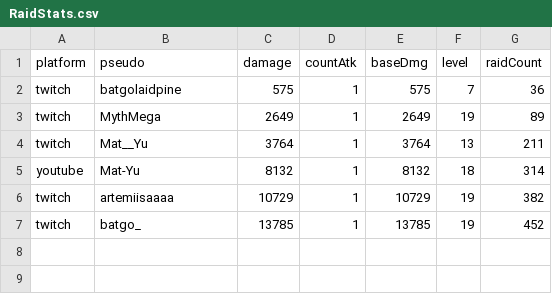
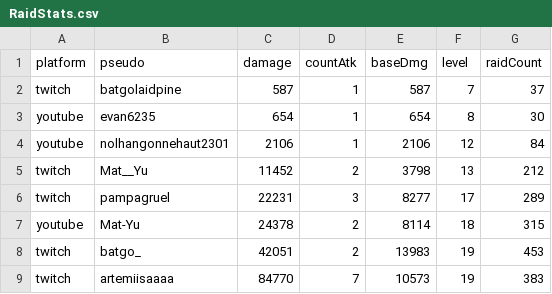
Before and after one commit to MythMega/mythmega.github.io, a CSV file: pokedexLive/assets/data/RaidStats.csv, drawn as a sheet.

```diff
--- a/pokedexLive/assets/data/RaidStats.csv
+++ b/pokedexLive/assets/data/RaidStats.csv
@@ -1,7 +1,9 @@
 platform;pseudo;damage;countAtk;baseDmg;level;raidCount
-twitch;batgolaidpine;575;1;575;7;36
-twitch;MythMega;2649;1;2649;19;89
-twitch;Mat__Yu;3764;1;3764;13;211
-youtube;Mat-Yu;8132;1;8132;18;314
-twitch;artemiisaaaa;10729;1;10729;19;382
-twitch;batgo_;13785;1;13785;19;452
+twitch;batgolaidpine;587;1;587;7;37
+youtube;evan6235;654;1;654;8;30
+youtube;nolhangonnehaut2301;2106;1;2106;12;84
+twitch;Mat__Yu;11452;2;3798;13;212
+twitch;pampagruel;22231;3;8277;17;289
+youtube;Mat-Yu;24378;2;8114;18;315
+twitch;batgo_;42051;2;13983;19;453
+twitch;artemiisaaaa;84770;7;10573;19;383
```
Also changed, not shown: 2 other files.
